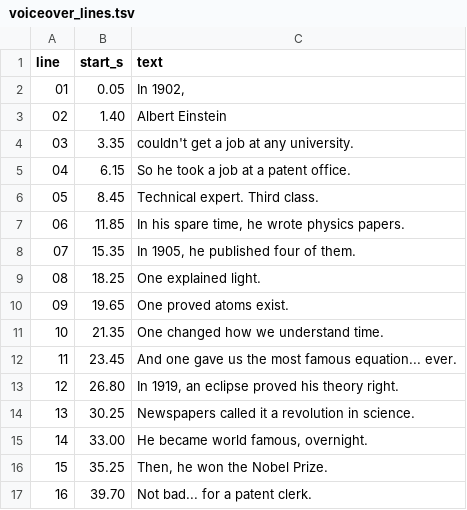
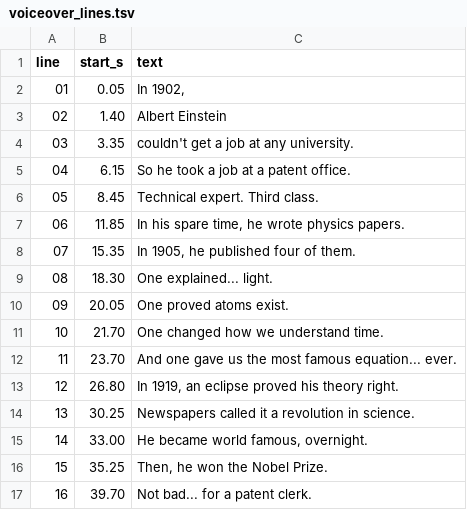
Before and after one commit to sadafetz-ship-it/Sadaf, a TSV file: storyboard/einstein/audio/voiceover_lines.tsv, drawn as a sheet.

```diff
--- a/storyboard/einstein/audio/voiceover_lines.tsv
+++ b/storyboard/einstein/audio/voiceover_lines.tsv
@@ -8,6 +8,6 @@ line	start_s	text
 07	15.35	In 1905, he published four of them.
-08	18.25	One explained light.
-09	19.65	One proved atoms exist.
-10	21.35	One changed how we understand time.
-11	23.45	And one gave us the most famous equation... ever.
+08	18.30	One explained... light.
+09	20.05	One proved atoms exist.
+10	21.70	One changed how we understand time.
+11	23.70	And one gave us the most famous equation... ever.
 12	26.80	In 1919, an eclipse proved his theory right.
```
Also changed, not shown: storyboard/einstein/audio/sfx_cue_sheet.tsv, 25 other files.
